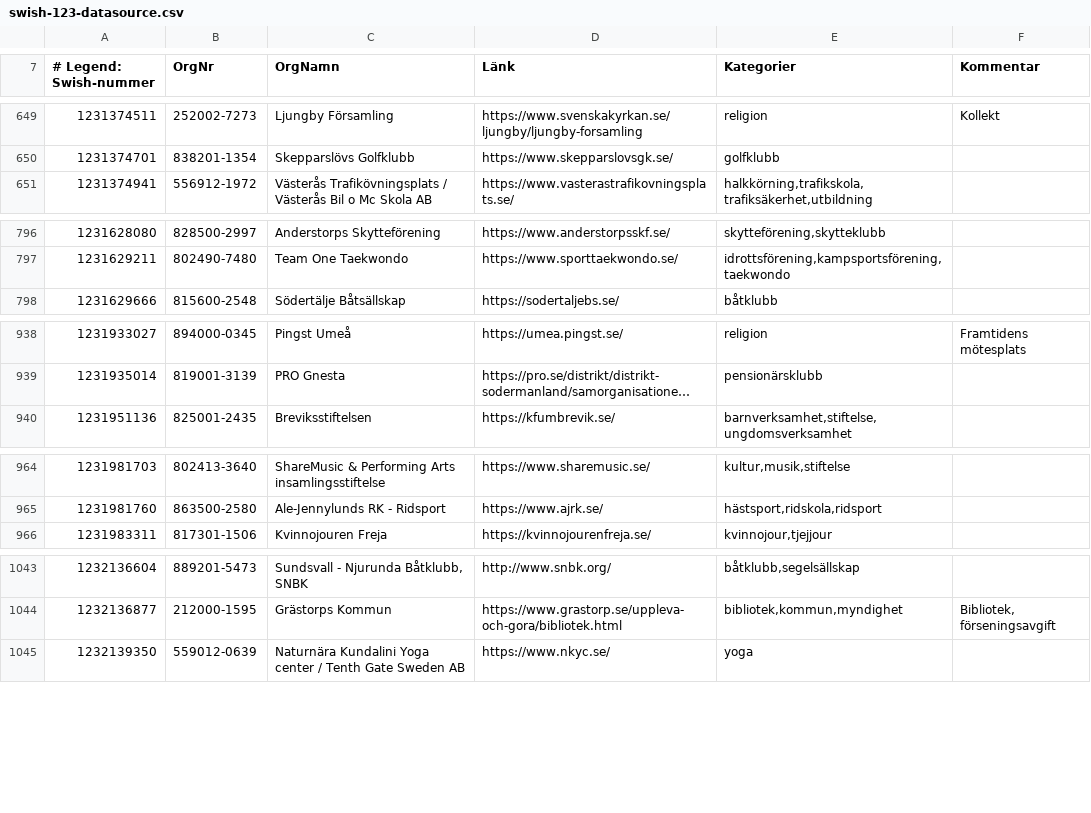
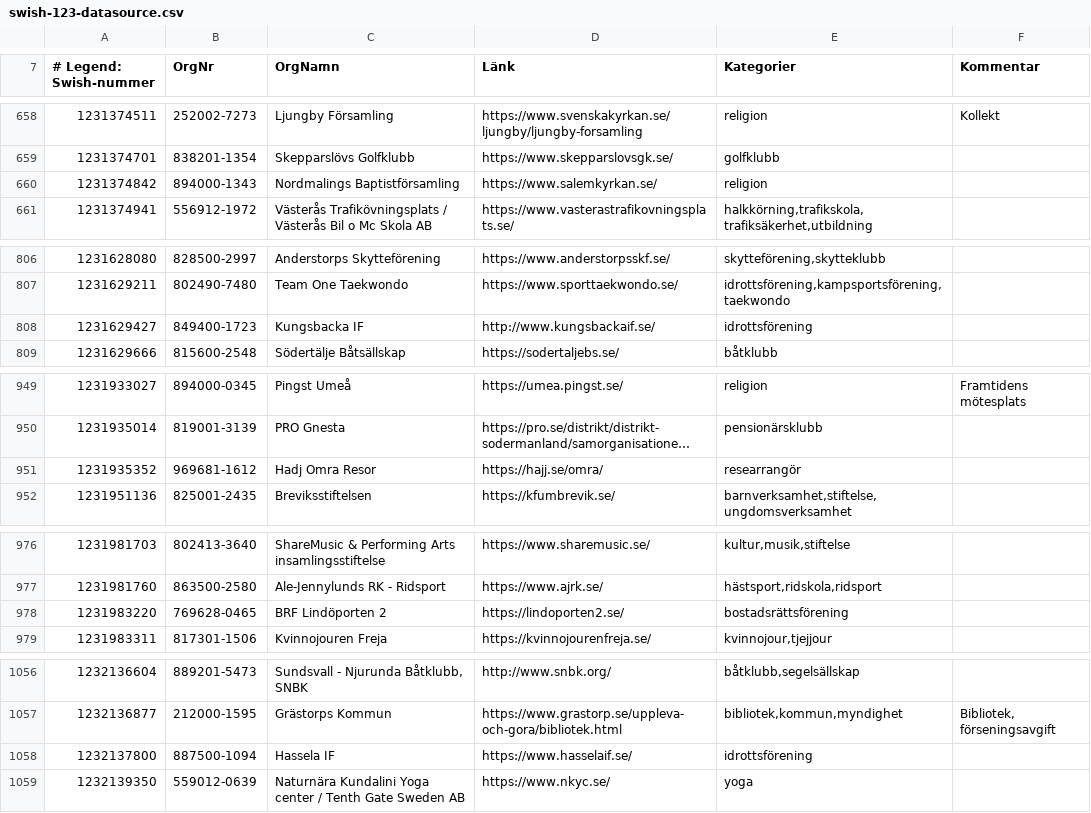
Before and after one commit to cisene/swish-123, a CSV file: text/swish-123-datasource.csv, drawn as a sheet; only a part is shown, gaps mark what is left out; long unchanged cells end in …; the diff covers the shown part only; the diff names each change by its address in the sheet, - before the commit and + after, or states it on an @@ line.

```diff
--- a/text/swish-123-datasource.csv
+++ b/text/swish-123-datasource.csv
+row 660: 1231374842 | 894000-1343 | Nordmalings Baptistförsamling | https://www.salemkyrkan.se/ | religion
+row 808: 1231629427 | 849400-1723 | Kungsbacka IF | http://www.kungsbackaif.se/ | idrottsförening
+row 951: 1231935352 | 969681-1612 | Hadj Omra Resor | https://hajj.se/omra/ | researrangör
+row 978: 1231983220 | 769628-0465 | BRF Lindöporten 2 | https://lindoporten2.se/ | bostadsrättsförening
+row 1058: 1232137800 | 887500-1094 | Hassela IF | https://www.hasselaif.se/ | idrottsförening
```
Also changed, not shown: 31 added rows and 3 edited cells elsewhere in this file, text/swish-123-datasource.tsv, 4 other files.
